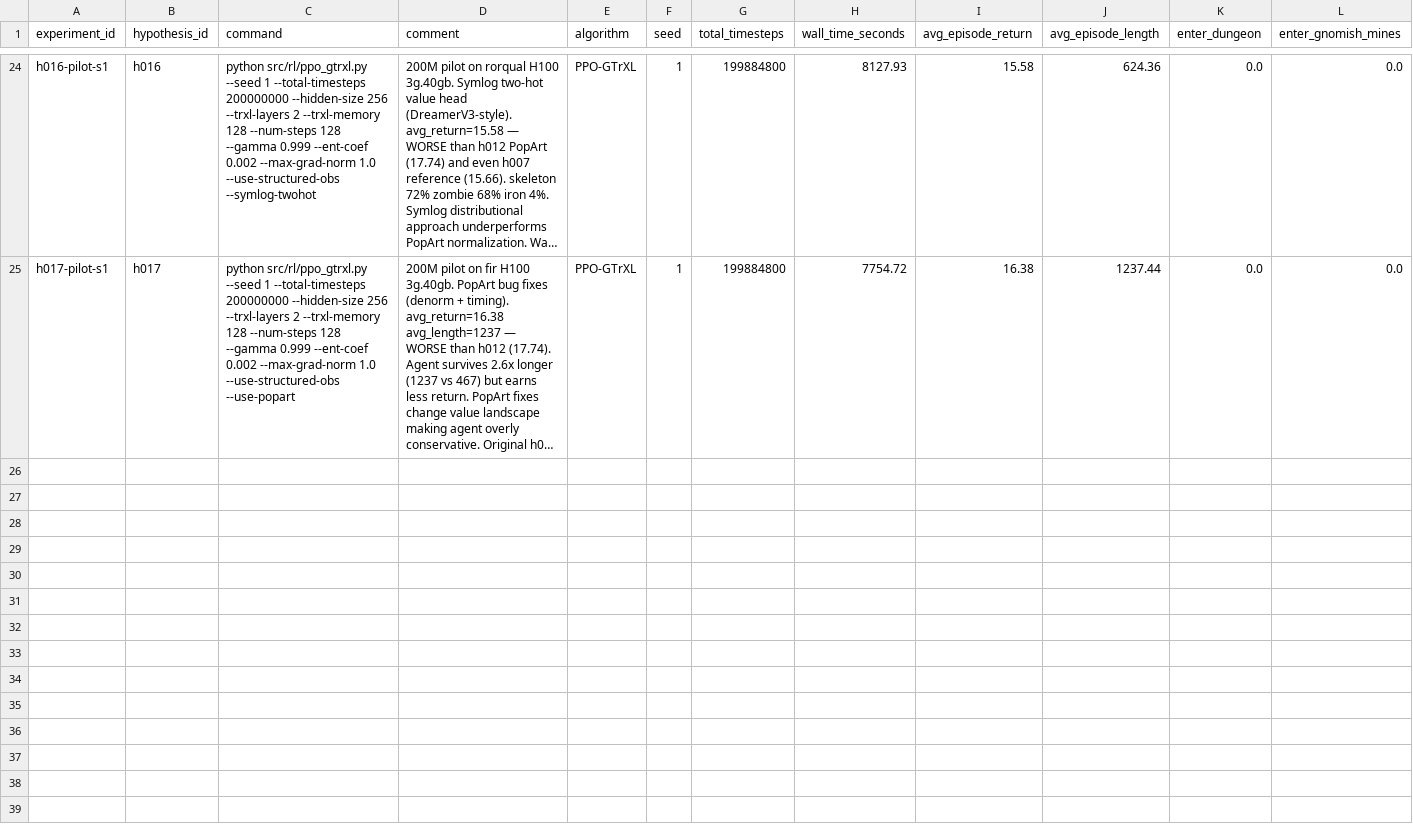
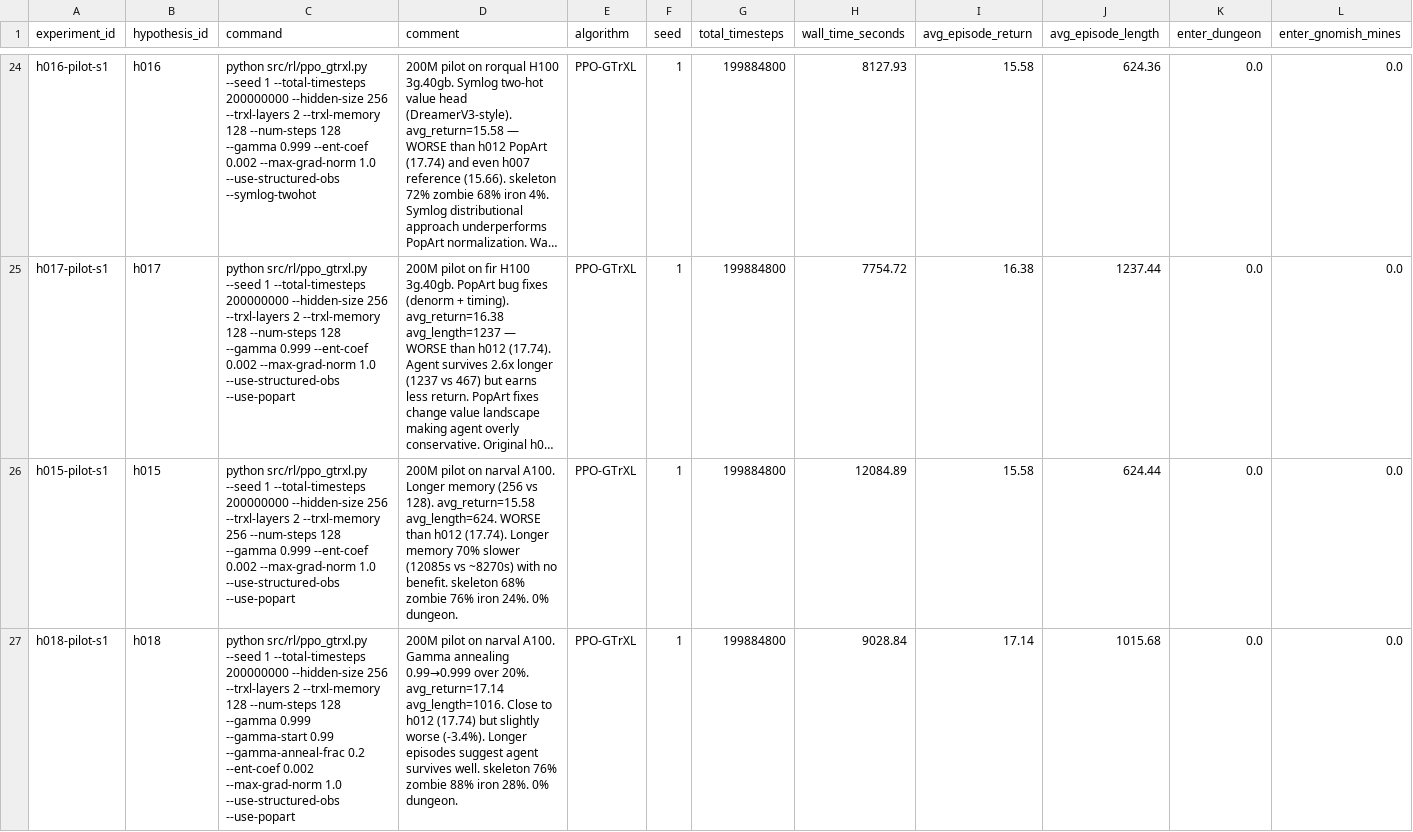
Before and after one commit to roger-creus/auto-craftax, a CSV file: results/experiments.csv, drawn as a sheet; only a part is shown, gaps mark what is left out; long unchanged cells end in …; rows hold the shown columns only; the diff covers the shown part only; the diff names each change by its address in the sheet, - before the commit and + after, or states it on an @@ line.

```diff
--- a/results/experiments.csv
+++ b/results/experiments.csv
+row 26: h015-pilot-s1 | h015 | python src/rl/ppo_gtrxl.py --seed 1 --total-timesteps 200000000 --hidden-size 256 --trxl-layers 2 --trxl-memory 256 --num-steps 128 --gamma 0.999 --ent-coef 0.002 --max-grad-norm 1.0 --use-structured-obs --use-popart | 200M pilot on narval A100. Longer memory (256 vs 128). avg_return=15.58 avg_length=624. WORSE than h012 (17.74). Longer memory 70% slower (12085s vs ~8270s) with no benefit. skeleton 68% zombie 76% iron 24%. 0% dungeon. | PPO-GTrXL | 1 | 199884800 | 12084.89 | 15.58 | 624.44 | 0.0 | 0.0
+row 27: h018-pilot-s1 | h018 | python src/rl/ppo_gtrxl.py --seed 1 --total-timesteps 200000000 --hidden-size 256 --trxl-layers 2 --trxl-memory 128 --num-steps 128 --gamma 0.999 --gamma-start 0.99 --gamma-anneal-frac 0.2 --ent-coef 0.002 --max-grad-norm 1.0 --use-structured-obs --use-popart | 200M pilot on narval A100. Gamma annealing 0.99→0.999 over 20%. avg_return=17.14 avg_length=1016. Close to h012 (17.74) but slightly worse (-3.4%). Longer episodes suggest agent survives well. skeleton 76% zombie 88% iron 28%. 0% dungeon. | PPO-GTrXL | 1 | 199884800 | 9028.84 | 17.14 | 1015.68 | 0.0 | 0.0
```
Also changed, not shown: 2 added rows elsewhere in this file, results/hypotheses.csv, 8 other files.
